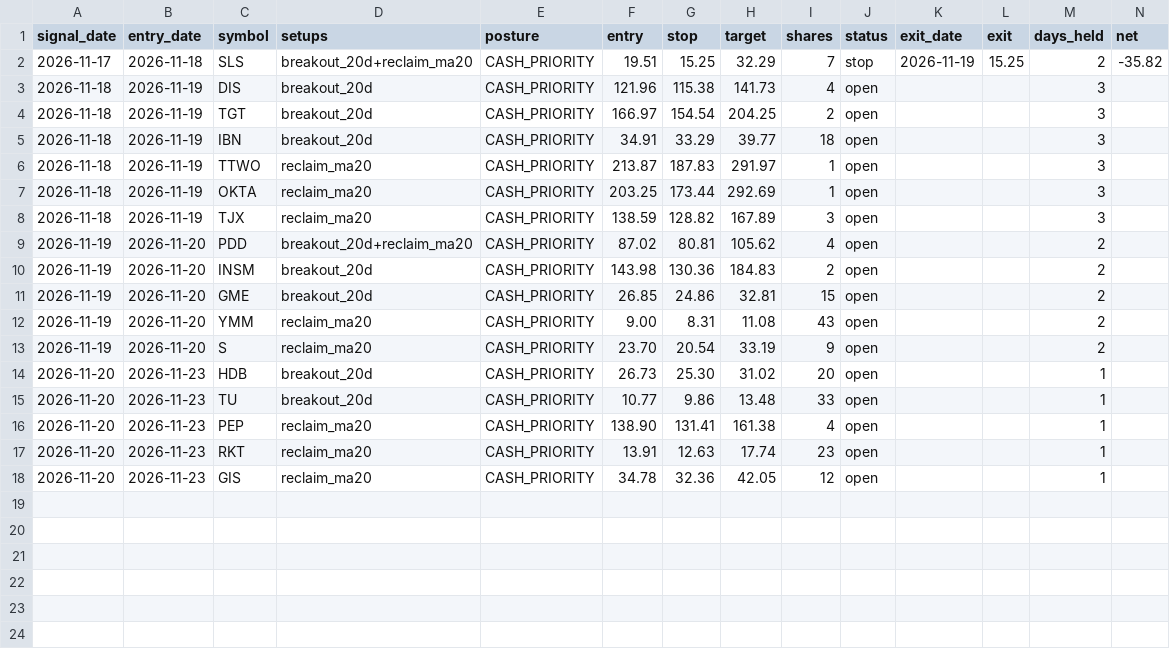
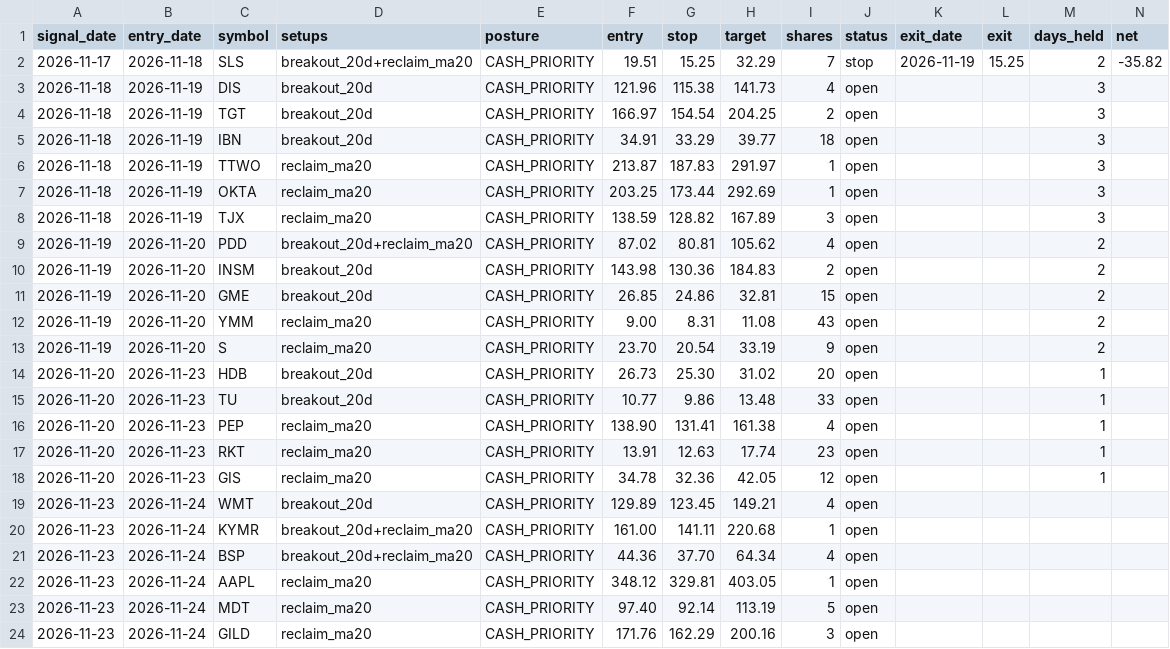
Before and after one commit to engsarahabdulaziz-beep/day-trader-skill, a CSV file: paper/swing.csv, drawn as a sheet; the diff names each change by its address in the sheet, - before the commit and + after, or states it on an @@ line.

```diff
--- a/paper/swing.csv
+++ b/paper/swing.csv
+row 19: 2026-11-23 | 2026-11-24 | WMT | breakout_20d | CASH_PRIORITY | 129.89 | 123.45 | 149.21 | 4 | open
+row 20: 2026-11-23 | 2026-11-24 | KYMR | breakout_20d+reclaim_ma20 | CASH_PRIORITY | 161.00 | 141.11 | 220.68 | 1 | open
+row 21: 2026-11-23 | 2026-11-24 | BSP | breakout_20d+reclaim_ma20 | CASH_PRIORITY | 44.36 | 37.70 | 64.34 | 4 | open
+row 22: 2026-11-23 | 2026-11-24 | AAPL | reclaim_ma20 | CASH_PRIORITY | 348.12 | 329.81 | 403.05 | 1 | open
+row 23: 2026-11-23 | 2026-11-24 | MDT | reclaim_ma20 | CASH_PRIORITY | 97.40 | 92.14 | 113.19 | 5 | open
+row 24: 2026-11-23 | 2026-11-24 | GILD | reclaim_ma20 | CASH_PRIORITY | 171.76 | 162.29 | 200.16 | 3 | open
```
Also changed, not shown: paper/ledger.csv, 1 other file.
